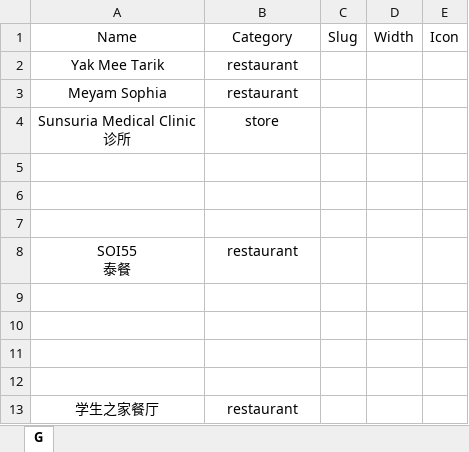
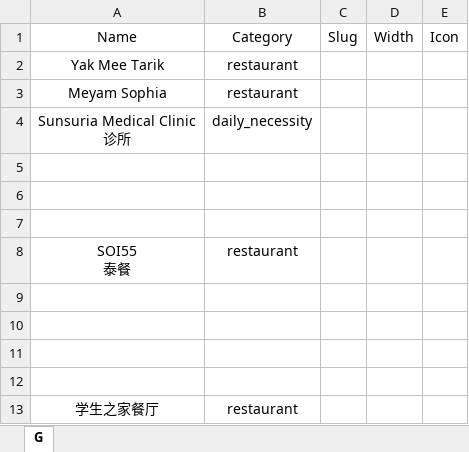
Before and after one commit to Fovir-GitHub/xmum-map, an Excel workbook: src/data/bell_suite.xlsx, sheet G, drawn as a sheet; values as stored, in another font and other column widths than the file's, no borders; the diff names each change by its address in the sheet, - before the commit and + after, or states it on an @@ line.

Commit message:
docs: Update bell_avenue and bell_suits

```diff
--- a/src/data/bell_suite.xlsx (sheet G)
+++ b/src/data/bell_suite.xlsx (sheet G)
-B4: store
+B4: daily_necessity
```
Also changed, not shown: src/data/bell_avenue.xlsx.
